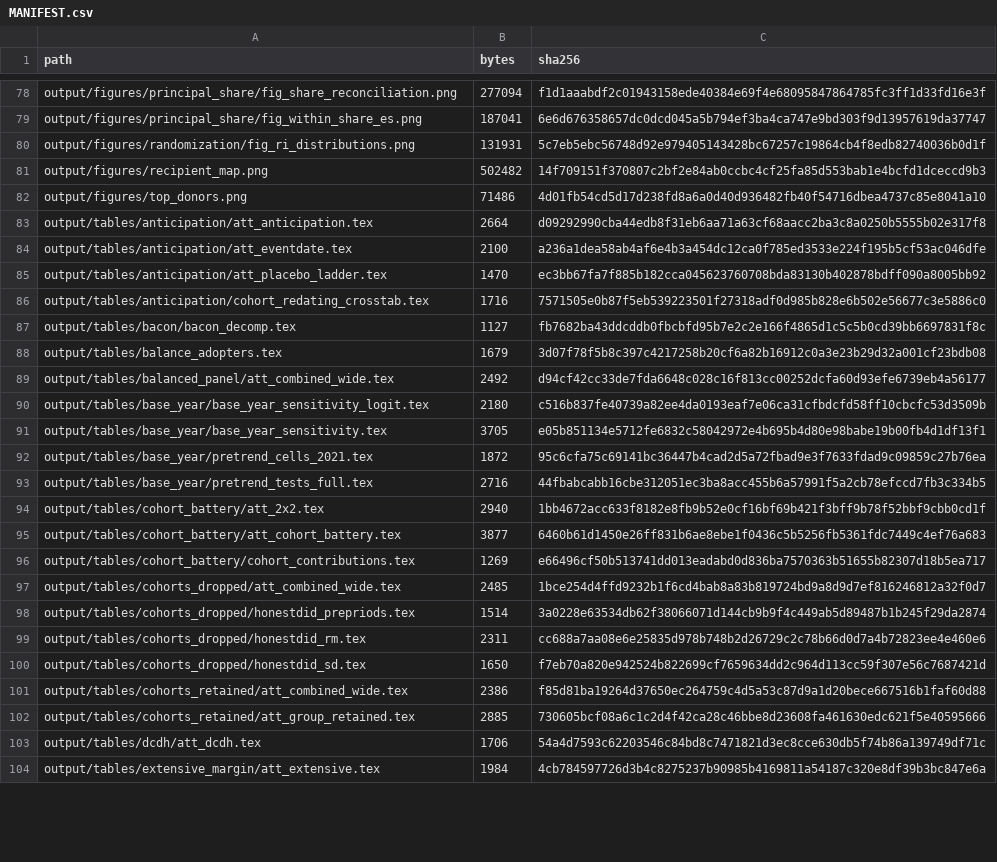
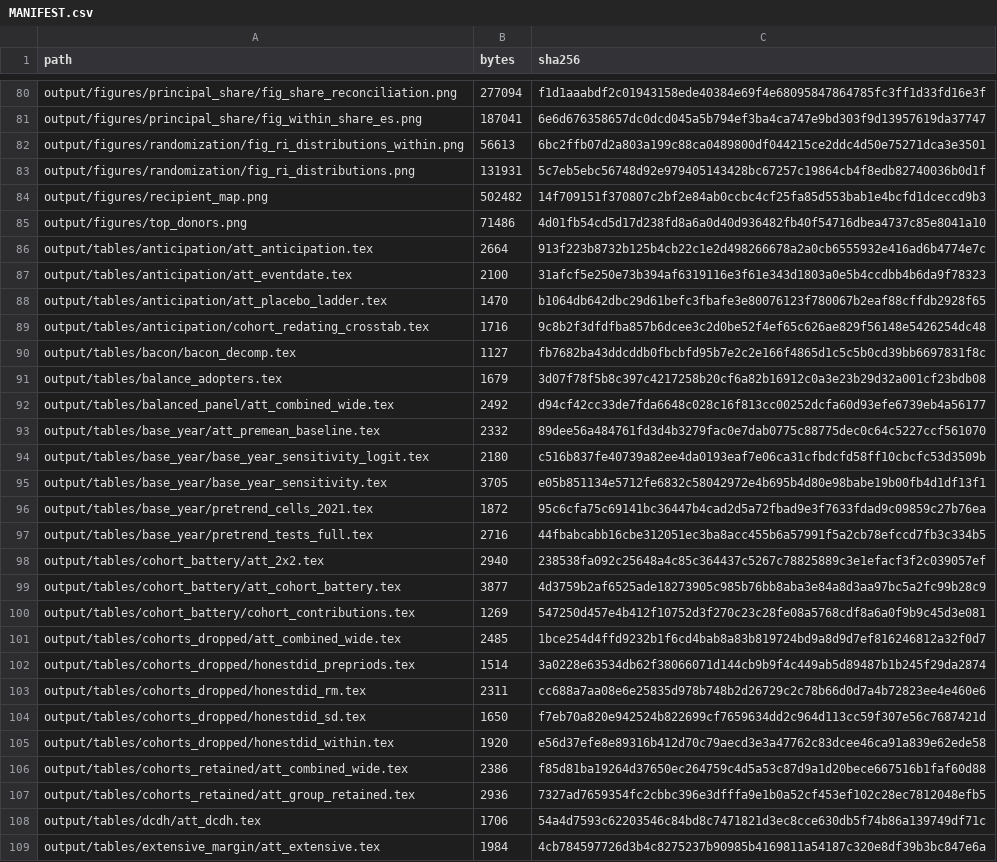
Before and after one commit to PierreBeaucoral/nap_replication, a CSV file: MANIFEST.csv, drawn as a sheet; only a part is shown, gaps mark what is left out; the diff covers the shown part only.

Commit message:
Pre-period-mean table, timing-table notes, NAP_SKIP_RI fix, README runtimes

```diff
--- a/MANIFEST.csv
+++ b/MANIFEST.csv
@@ -79,2 +81,3 @@
 "output/figures/principal_share/fig_within_share_es.png",187041,"6e6d676358657dc0dcd045a5b794ef3ba4ca747e9bd303f9d13957619da37747"
+"output/figures/randomization/fig_ri_distributions_within.png",56613,"6bc2ffb07d2a803a199c88ca0489800df044215ce2ddc4d50e75271dca3e3501"
 "output/figures/randomization/fig_ri_distributions.png",131931,"5c7eb5ebc56748d92e979405143428bc67257c19864cb4f8edb82740036b0d1f"
@@ -82,6 +85,6 @@
 "output/figures/top_donors.png",71486,"4d01fb54cd5d17d238fd8a6a0d40d936482fb40f54716dbea4737c85e8041a10"
-"output/tables/anticipation/att_anticipation.tex",2664,"d09292990cba44edb8f31eb6aa71a63cf68aacc2ba3c8a0250b5555b02e317f8"
-"output/tables/anticipation/att_eventdate.tex",2100,"a236a1dea58ab4af6e4b3a454dc12ca0f785ed3533e224f195b5cf53ac046dfe"
-"output/tables/anticipation/att_placebo_ladder.tex",1470,"ec3bb67fa7f885b182cca045623760708bda83130b402878bdff090a8005bb92"
-"output/tables/anticipation/cohort_redating_crosstab.tex",1716,"7571505e0b87f5eb539223501f27318adf0d985b828e6b502e56677c3e5886c0"
+"output/tables/anticipation/att_anticipation.tex",2664,"913f223b8732b125b4cb22c1e2d498266678a2a0cb6555932e416ad6b4774e7c"
+"output/tables/anticipation/att_eventdate.tex",2100,"31afcf5e250e73b394af6319116e3f61e343d1803a0e5b4ccdbb4b6da9f78323"
+"output/tables/anticipation/att_placebo_ladder.tex",1470,"b1064db642dbc29d61befc3fbafe3e80076123f780067b2eaf88cffdb2928f65"
+"output/tables/anticipation/cohort_redating_crosstab.tex",1716,"9c8b2f3dfdfba857b6dcee3c2d0be52f4ef65c626ae829f56148e5426254dc48"
 "output/tables/bacon/bacon_decomp.tex",1127,"fb7682ba43ddcddb0fbcbfd95b7e2c2e166f4865d1c5c5b0cd39bb6697831f8c"
@@ -89,2 +92,3 @@
 "output/tables/balanced_panel/att_combined_wide.tex",2492,"d94cf42cc33de7fda6648c028c16f813cc00252dcfa60d93efe6739eb4a56177"
+"output/tables/base_year/att_premean_baseline.tex",2332,"89dee56a484761fd3d4b3279fac0e7dab0775c88775dec0c64c5227ccf561070"
 "output/tables/base_year/base_year_sensitivity_logit.tex",2180,"c516b837fe40739a82ee4da0193eaf7e06ca31cfbdcfd58ff10cbcfc53d3509b"
@@ -93,5 +97,5 @@
 "output/tables/base_year/pretrend_tests_full.tex",2716,"44fbabcabb16cbe312051ec3ba8acc455b6a57991f5a2cb78efccd7fb3c334b5"
-"output/tables/cohort_battery/att_2x2.tex",2940,"1bb4672acc633f8182e8fb9b52e0cf16bf69b421f3bff9b78f52bbf9cbb0cd1f"
-"output/tables/cohort_battery/att_cohort_battery.tex",3877,"6460b61d1450e26ff831b6ae8ebe1f0436c5b5256fb5361fdc7449c4ef76a683"
-"output/tables/cohort_battery/cohort_contributions.tex",1269,"e66496cf50b513741dd013eadabd0d836ba7570363b51655b82307d18b5ea717"
+"output/tables/cohort_battery/att_2x2.tex",2940,"238538fa092c25648a4c85c364437c5267c78825889c3e1efacf3f2c039057ef"
+"output/tables/cohort_battery/att_cohort_battery.tex",3877,"4d3759b2af6525ade18273905c985b76bb8aba3e84a8d3aa97bc5a2fc99b28c9"
+"output/tables/cohort_battery/cohort_contributions.tex",1269,"547250d457e4b412f10752d3f270c23c28fe08a5768cdf8a6a0f9b9c45d3e081"
 "output/tables/cohorts_dropped/att_combined_wide.tex",2485,"1bce254d4ffd9232b1f6cd4bab8a83b819724bd9a8d9d7ef816246812a32f0d7"
@@ -100,4 +104,5 @@
 "output/tables/cohorts_dropped/honestdid_sd.tex",1650,"f7eb70a820e942524b822699cf7659634dd2c964d113cc59f307e56c7687421d"
+"output/tables/cohorts_dropped/honestdid_within.tex",1920,"e56d37efe8e89316b412d70c79aecd3e3a47762c83dcee46ca91a839e62ede58"
 "output/tables/cohorts_retained/att_combined_wide.tex",2386,"f85d81ba19264d37650ec264759c4d5a53c87d9a1d20bece667516b1faf60d88"
-"output/tables/cohorts_retained/att_group_retained.tex",2885,"730605bcf08a6c1c2d4f42ca28c46bbe8d23608fa461630edc621f5e40595666"
+"output/tables/cohorts_retained/att_group_retained.tex",2936,"7327ad7659354fc2cbbc396e3dfffa9e1b0a52cf453ef102c28ec7812048efb5"
 "output/tables/dcdh/att_dcdh.tex",1706,"54a4d7593c62203546c84bd8c7471821d3ec8cce630db5f74b86a139749df71c"
```
Also changed, not shown: 6 added rows and 55 edited cells elsewhere in this file, 46 other files.
